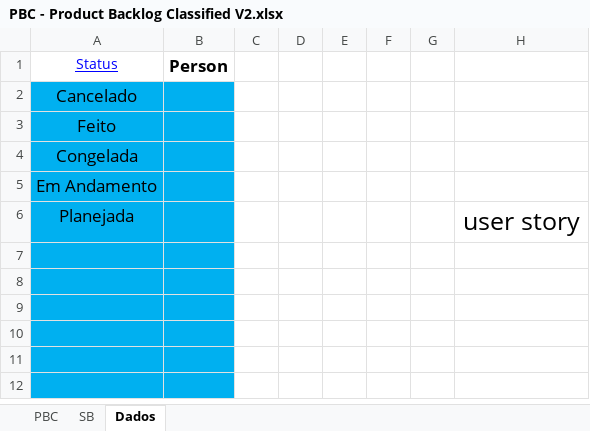
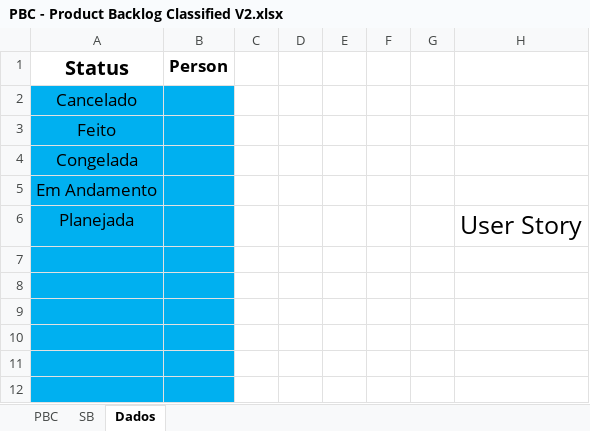
Before and after one commit to Dream-House-Grupo-9/Documentos, an Excel workbook: SPRINT2/PBC - Product Backlog Classified V2.xlsx, sheet Dados, drawn as a sheet; only a part is shown; values as stored, in another font and other column widths than the file's, no borders; charts and pictures not drawn; the diff names each change by its address in the sheet, - before the commit and + after, or states it on an @@ line.

```diff
--- a/SPRINT2/PBC - Product Backlog Classified V2.xlsx (sheet Dados)
+++ b/SPRINT2/PBC - Product Backlog Classified V2.xlsx (sheet Dados)
@@ A1 bold: off → on, underline: on → off, text colour: #0000FF → black, text size: larger @@
-H6: user story
+H6: User Story
```
Also changed, not shown: sheet SB, sheet PBC, charts or pictures, SPRINT2/Gráfico de GANTT.xlsx, 1 other file.
